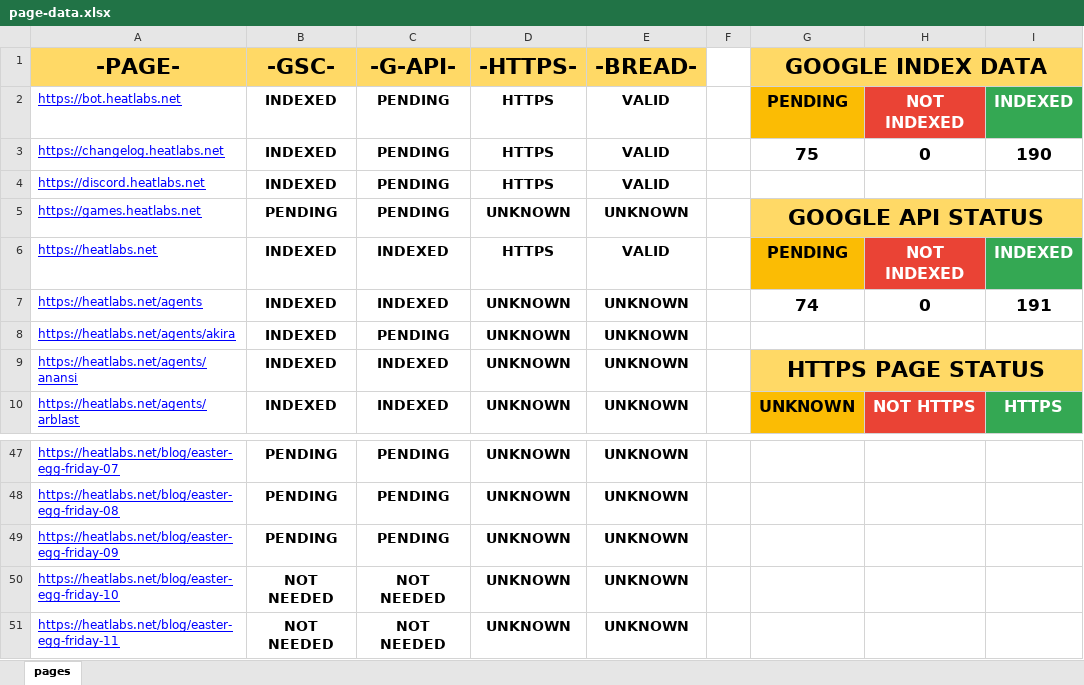
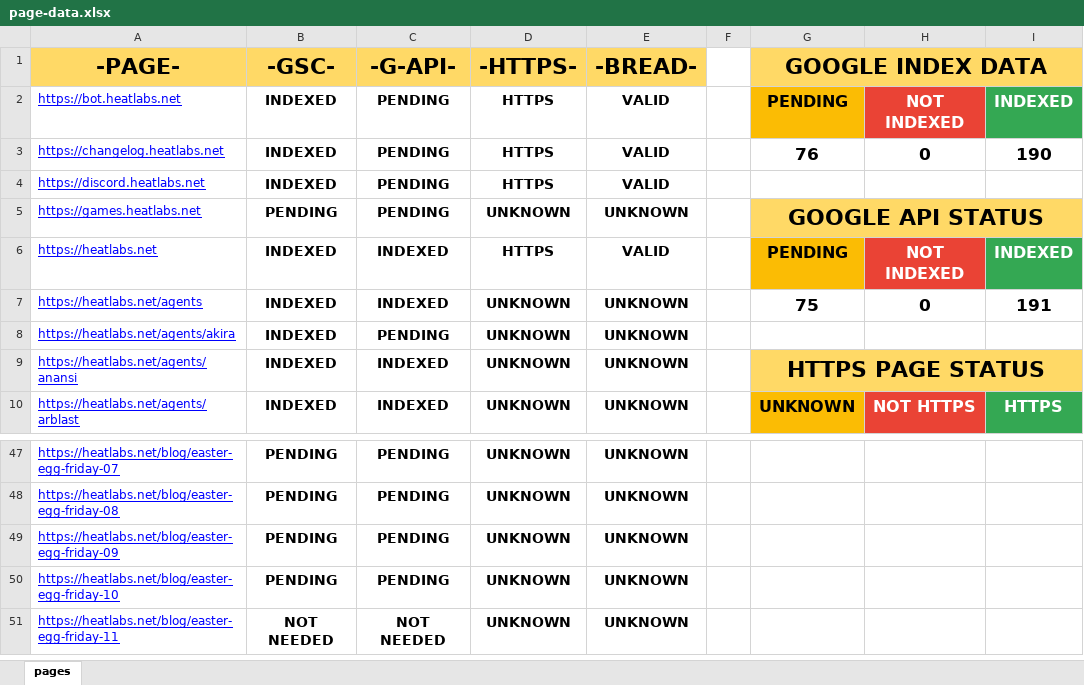
Before and after one commit to HEATLabs/HEAT-Labs-Configs, an Excel workbook: page-data.xlsx, sheet pages, drawn as a sheet; only a part is shown, gaps mark what is left out; values as stored, in another font and other column widths than the file's, no borders; charts and pictures not drawn; the diff names each change by its address in the sheet, - before the commit and + after, or states it on an @@ line.

Commit message:
updated page data files

```diff
--- a/page-data.xlsx (sheet pages)
+++ b/page-data.xlsx (sheet pages)
-G3 (GOOGLE INDEX DATA): 75
+G3 (GOOGLE INDEX DATA): 76
-G7 (GOOGLE INDEX DATA): 74
+G7 (GOOGLE INDEX DATA): 75
-B50 (-GSC-): NOT NEEDED
+B50 (-GSC-): PENDING
-C50 (-G-API-): NOT NEEDED
+C50 (-G-API-): PENDING
```
Also changed, not shown: 1 other file.
